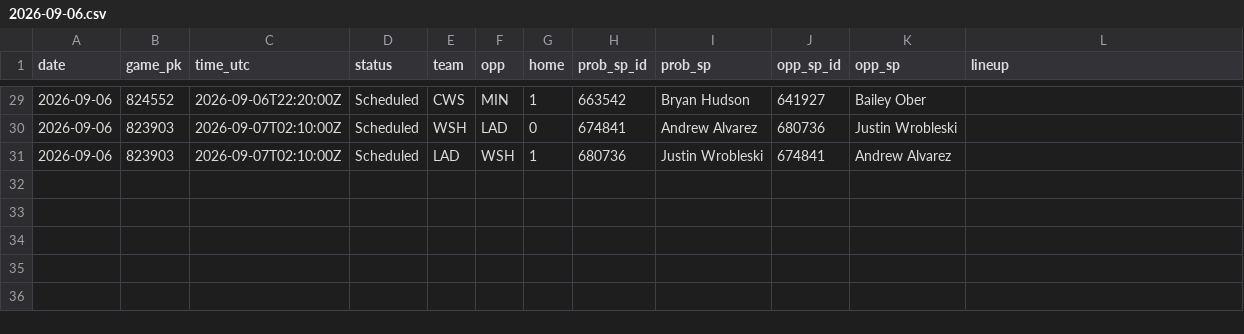
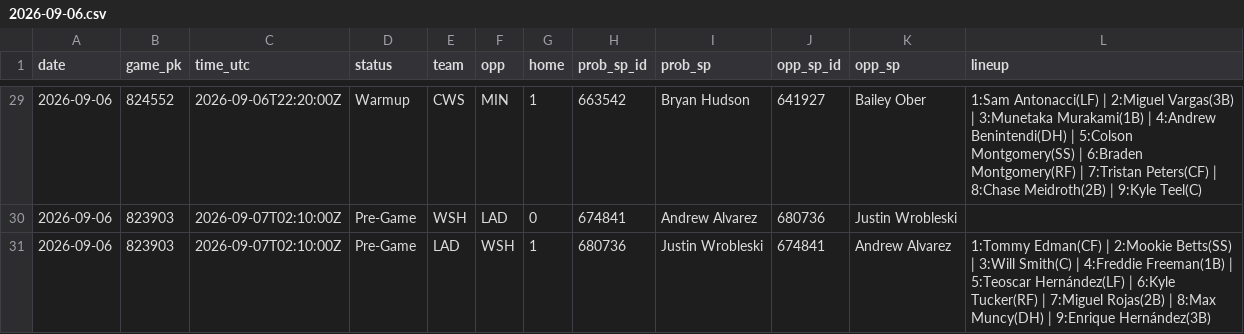
Before and after one commit to coinflipatm/ud-mlb-data, a CSV file: data/schedule/2026-09-06.csv, drawn as a sheet; only a part is shown, gaps mark what is left out; the diff covers the shown part only.

```diff
--- a/data/schedule/2026-09-06.csv
+++ b/data/schedule/2026-09-06.csv
@@ -29,3 +29,3 @@ date,game_pk,time_utc,status,team,opp,home,prob_sp_id,prob_sp,opp_sp_id,opp_sp,l
-2026-09-06,824552,2026-09-06T22:20:00Z,Scheduled,CWS,MIN,1,663542,Bryan Hudson,641927,Bailey Ober,
-2026-09-06,823903,2026-09-07T02:10:00Z,Scheduled,WSH,LAD,0,674841,Andrew Alvarez,680736,Justin Wrobleski,
-2026-09-06,823903,2026-09-07T02:10:00Z,Scheduled,LAD,WSH,1,680736,Justin Wrobleski,674841,Andrew Alvarez,
+2026-09-06,824552,2026-09-06T22:20:00Z,Warmup,CWS,MIN,1,663542,Bryan Hudson,641927,Bailey Ober,1:Sam Antonacci(LF) | 2:Miguel Vargas(3B) | 3:Munetaka Murakami(1B) | 4:Andrew Benintendi(DH) | 5:Colson Montgomery(SS) | 6:Braden Montgomery(RF) | 7:Tristan Peters(CF) | 8:Chase Meidroth(2B) | 9:Kyle Teel(C)
+2026-09-06,823903,2026-09-07T02:10:00Z,Pre-Game,WSH,LAD,0,674841,Andrew Alvarez,680736,Justin Wrobleski,
+2026-09-06,823903,2026-09-07T02:10:00Z,Pre-Game,LAD,WSH,1,680736,Justin Wrobleski,674841,Andrew Alvarez,1:Tommy Edman(CF) | 2:Mookie Betts(SS) | 3:Will Smith(C) | 4:Freddie Freeman(1B) | 5:Teoscar Hernández(LF) | 6:Kyle Tucker(RF) | 7:Miguel Rojas(2B) | 8:Max Muncy(DH) | 9:Enrique Hernández(3B)
```
Also changed, not shown: 54 edited cells elsewhere in this file.
